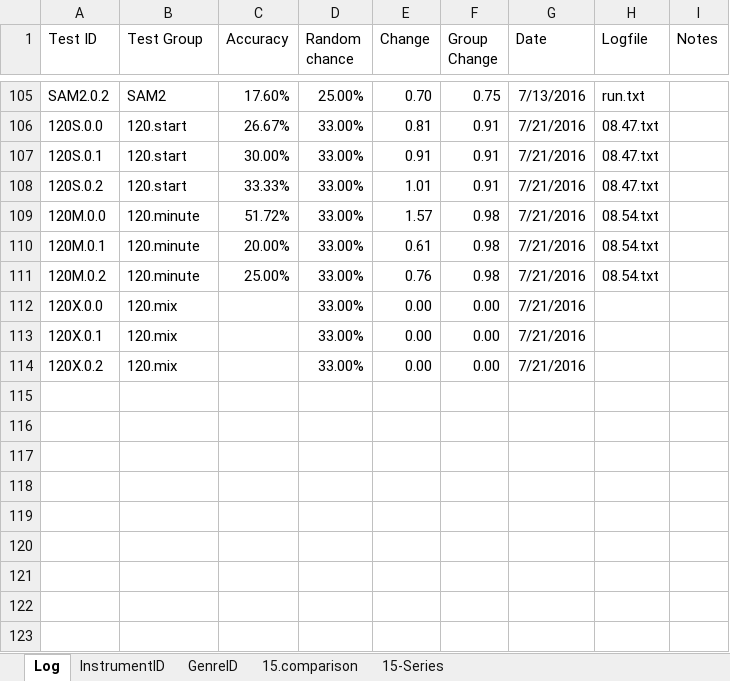
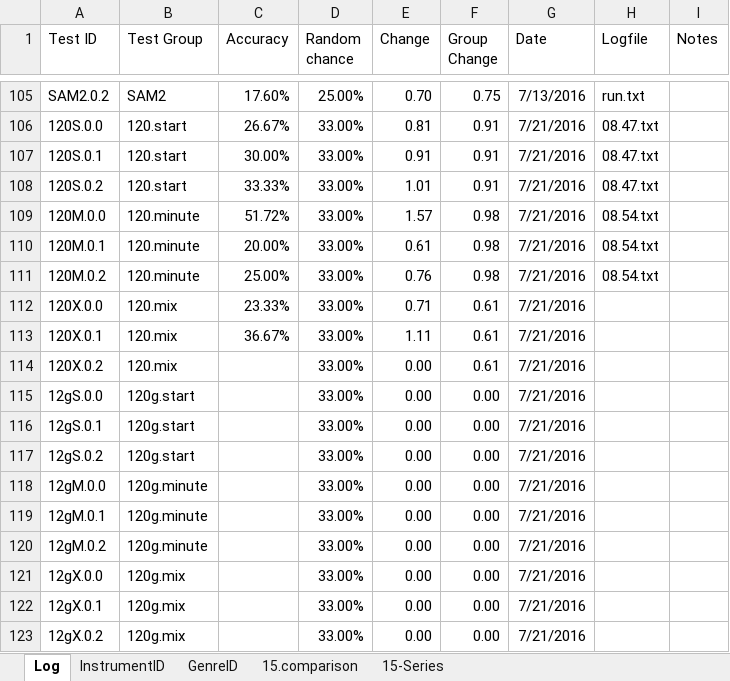
Before and after one commit to grey280/nAud, an Excel workbook: logs/Experiment Log.xlsx, sheet Log, drawn as a sheet; only a part is shown, gaps mark what is left out; values as stored, in another font and other column widths than the file's, no borders; conditional formats not drawn; the diff names each change by its address in the sheet, - before the commit and + after, or states it on an @@ line.

Commit message:
just keep logging, just keep logging

```diff
--- a/logs/Experiment Log.xlsx (sheet Log)
+++ b/logs/Experiment Log.xlsx (sheet Log)
-C112 (Accuracy): (empty)
+C112 (Accuracy): 23.33%
-E112 (Change): 0.00
+E112 (Change): 0.71
-F112:F114 (Group Change): 0.00
+F112:F114 (Group Change): 0.61
-C113 (Accuracy): (empty)
+C113 (Accuracy): 36.67%
-E113 (Change): 0.00
+E113 (Change): 1.11
+row 115: 12gS.0.0 | 120g.start |  | 33.00% | 0.00 | 0.00 | 7/21/2016
+row 116: 12gS.0.1 | 120g.start |  | 33.00% | 0.00 | 0.00 | 7/21/2016
+row 117: 12gS.0.2 | 120g.start |  | 33.00% | 0.00 | 0.00 | 7/21/2016
+row 118: 12gM.0.0 | 120g.minute |  | 33.00% | 0.00 | 0.00 | 7/21/2016
+row 119: 12gM.0.1 | 120g.minute |  | 33.00% | 0.00 | 0.00 | 7/21/2016
+row 120: 12gM.0.2 | 120g.minute |  | 33.00% | 0.00 | 0.00 | 7/21/2016
+row 121: 12gX.0.0 | 120g.mix |  | 33.00% | 0.00 | 0.00 | 7/21/2016
+row 122: 12gX.0.1 | 120g.mix |  | 33.00% | 0.00 | 0.00 | 7/21/2016
+row 123: 12gX.0.2 | 120g.mix |  | 33.00% | 0.00 | 0.00 | 7/21/2016
```
